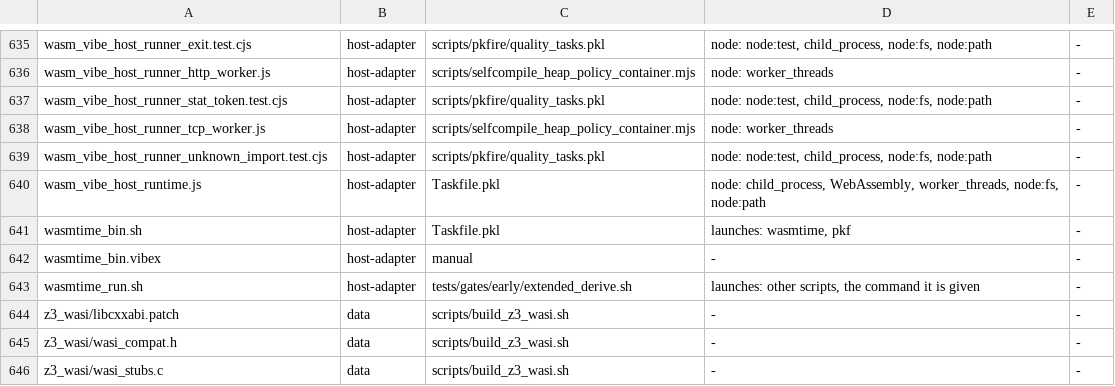
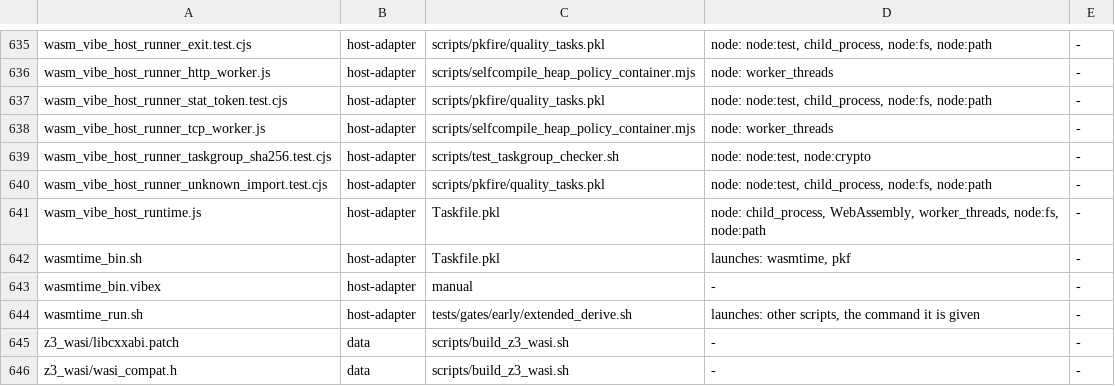
Before and after one commit to mizchi/vibe-lang, a TSV file: scripts/inventory.tsv, drawn as a sheet; only a part is shown, gaps mark what is left out; the shorter side is filled out with more unchanged rows; the diff names each change by its address in the sheet, - before the commit and + after, or states it on an @@ line.

```diff
--- a/scripts/inventory.tsv
+++ b/scripts/inventory.tsv
+row 639: wasm_vibe_host_runner_taskgroup_sha256.test.cjs | host-adapter | scripts/test_taskgroup_checker.sh | node: node:test, node:crypto | -
```
Also changed, not shown: 17 other files.
